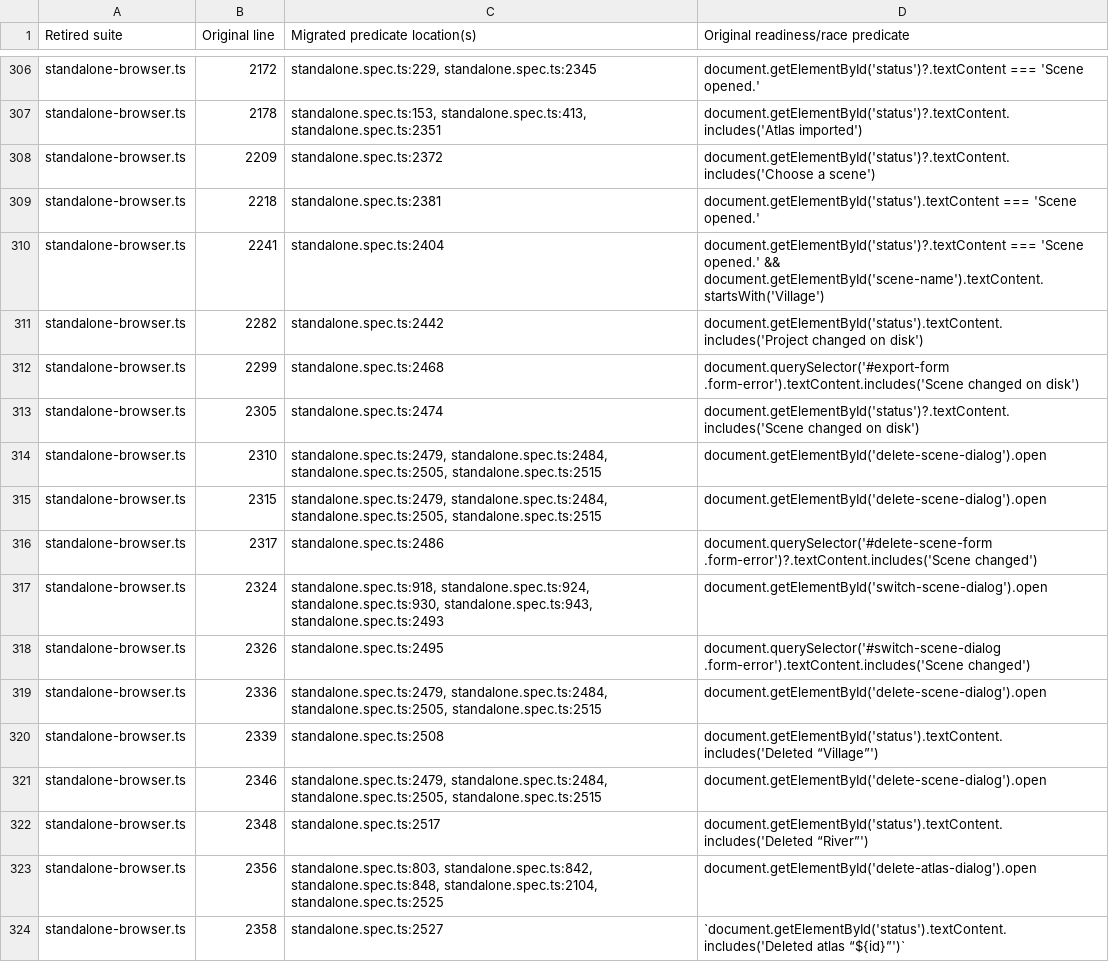
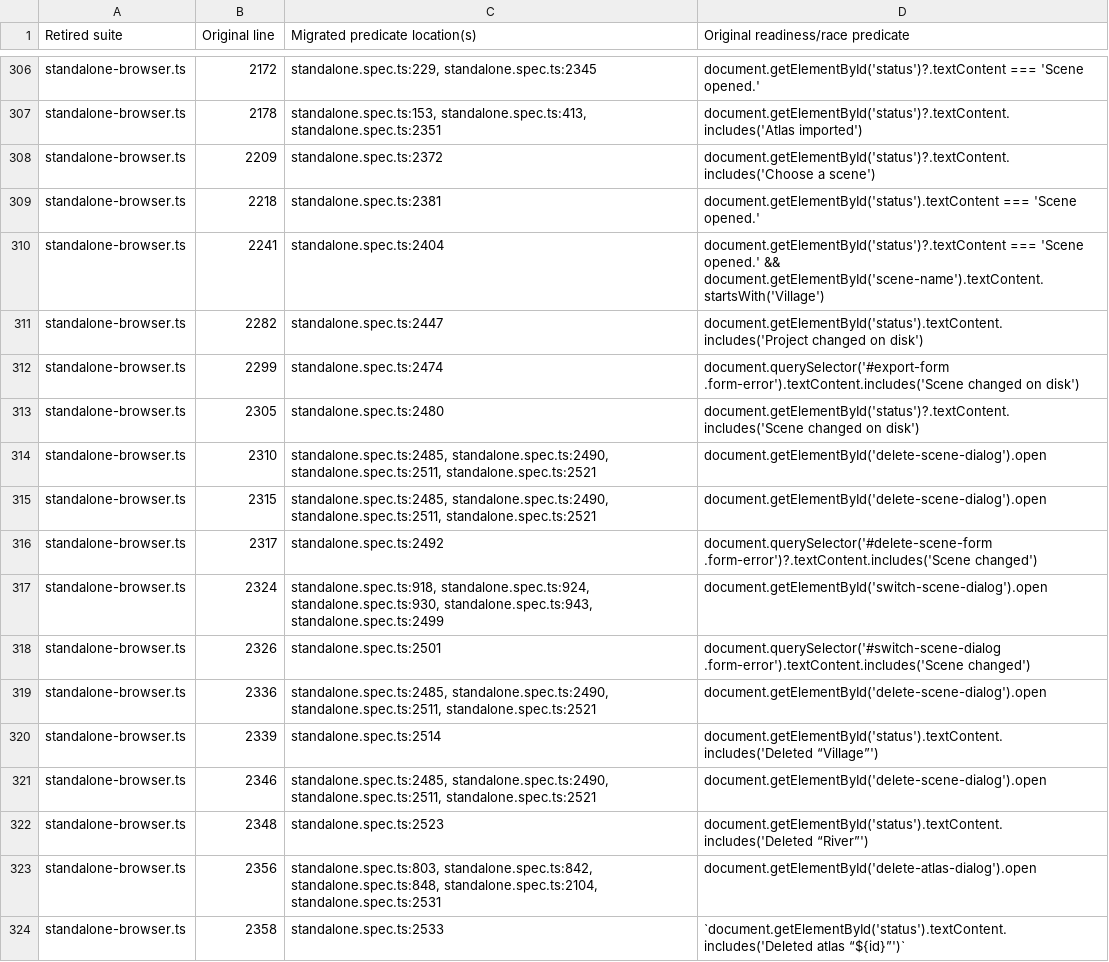
Before and after one commit to cliffom/gbc-scene-forge, a TSV file: docs/browser-readiness-inventory.tsv, drawn as a sheet; only a part is shown, gaps mark what is left out; the diff covers the shown part only.

```diff
--- a/docs/browser-readiness-inventory.tsv
+++ b/docs/browser-readiness-inventory.tsv
@@ -310,15 +310,15 @@ standalone-browser.ts	2218	standalone.spec.ts:2381	"document.getElementById('sta
 standalone-browser.ts	2241	standalone.spec.ts:2404	"document.getElementById('status')?.textContent === 'Scene opened.' && document.getElementById('scene-name').textContent.startsWith('Village')"
-standalone-browser.ts	2282	standalone.spec.ts:2442	"document.getElementById('status').textContent.includes('Project changed on disk')"
-standalone-browser.ts	2299	standalone.spec.ts:2468	"document.querySelector('#export-form .form-error').textContent.includes('Scene changed on disk')"
-standalone-browser.ts	2305	standalone.spec.ts:2474	"document.getElementById('status')?.textContent.includes('Scene changed on disk')"
-standalone-browser.ts	2310	standalone.spec.ts:2479, standalone.spec.ts:2484, standalone.spec.ts:2505, standalone.spec.ts:2515	"document.getElementById('delete-scene-dialog').open"
-standalone-browser.ts	2315	standalone.spec.ts:2479, standalone.spec.ts:2484, standalone.spec.ts:2505, standalone.spec.ts:2515	"document.getElementById('delete-scene-dialog').open"
-standalone-browser.ts	2317	standalone.spec.ts:2486	"document.querySelector('#delete-scene-form .form-error')?.textContent.includes('Scene changed')"
-standalone-browser.ts	2324	standalone.spec.ts:918, standalone.spec.ts:924, standalone.spec.ts:930, standalone.spec.ts:943, standalone.spec.ts:2493	"document.getElementById('switch-scene-dialog').open"
-standalone-browser.ts	2326	standalone.spec.ts:2495	"document.querySelector('#switch-scene-dialog .form-error').textContent.includes('Scene changed')"
-standalone-browser.ts	2336	standalone.spec.ts:2479, standalone.spec.ts:2484, standalone.spec.ts:2505, standalone.spec.ts:2515	"document.getElementById('delete-scene-dialog').open"
-standalone-browser.ts	2339	standalone.spec.ts:2508	"document.getElementById('status').textContent.includes('Deleted “Village”')"
-standalone-browser.ts	2346	standalone.spec.ts:2479, standalone.spec.ts:2484, standalone.spec.ts:2505, standalone.spec.ts:2515	"document.getElementById('delete-scene-dialog').open"
-standalone-browser.ts	2348	standalone.spec.ts:2517	"document.getElementById('status').textContent.includes('Deleted “River”')"
-standalone-browser.ts	2356	standalone.spec.ts:803, standalone.spec.ts:842, standalone.spec.ts:848, standalone.spec.ts:2104, standalone.spec.ts:2525	"document.getElementById('delete-atlas-dialog').open"
-standalone-browser.ts	2358	standalone.spec.ts:2527	`document.getElementById('status').textContent.includes('Deleted atlas “${id}”')`
+standalone-browser.ts	2282	standalone.spec.ts:2447	"document.getElementById('status').textContent.includes('Project changed on disk')"
+standalone-browser.ts	2299	standalone.spec.ts:2474	"document.querySelector('#export-form .form-error').textContent.includes('Scene changed on disk')"
+standalone-browser.ts	2305	standalone.spec.ts:2480	"document.getElementById('status')?.textContent.includes('Scene changed on disk')"
+standalone-browser.ts	2310	standalone.spec.ts:2485, standalone.spec.ts:2490, standalone.spec.ts:2511, standalone.spec.ts:2521	"document.getElementById('delete-scene-dialog').open"
+standalone-browser.ts	2315	standalone.spec.ts:2485, standalone.spec.ts:2490, standalone.spec.ts:2511, standalone.spec.ts:2521	"document.getElementById('delete-scene-dialog').open"
+standalone-browser.ts	2317	standalone.spec.ts:2492	"document.querySelector('#delete-scene-form .form-error')?.textContent.includes('Scene changed')"
+standalone-browser.ts	2324	standalone.spec.ts:918, standalone.spec.ts:924, standalone.spec.ts:930, standalone.spec.ts:943, standalone.spec.ts:2499	"document.getElementById('switch-scene-dialog').open"
+standalone-browser.ts	2326	standalone.spec.ts:2501	"document.querySelector('#switch-scene-dialog .form-error').textContent.includes('Scene changed')"
+standalone-browser.ts	2336	standalone.spec.ts:2485, standalone.spec.ts:2490, standalone.spec.ts:2511, standalone.spec.ts:2521	"document.getElementById('delete-scene-dialog').open"
+standalone-browser.ts	2339	standalone.spec.ts:2514	"document.getElementById('status').textContent.includes('Deleted “Village”')"
+standalone-browser.ts	2346	standalone.spec.ts:2485, standalone.spec.ts:2490, standalone.spec.ts:2511, standalone.spec.ts:2521	"document.getElementById('delete-scene-dialog').open"
+standalone-browser.ts	2348	standalone.spec.ts:2523	"document.getElementById('status').textContent.includes('Deleted “River”')"
+standalone-browser.ts	2356	standalone.spec.ts:803, standalone.spec.ts:842, standalone.spec.ts:848, standalone.spec.ts:2104, standalone.spec.ts:2531	"document.getElementById('delete-atlas-dialog').open"
+standalone-browser.ts	2358	standalone.spec.ts:2533	`document.getElementById('status').textContent.includes('Deleted atlas “${id}”')`
```
Also changed, not shown: 45 edited cells elsewhere in this file, docs/browser-assertion-inventory.tsv, 2 other files.
